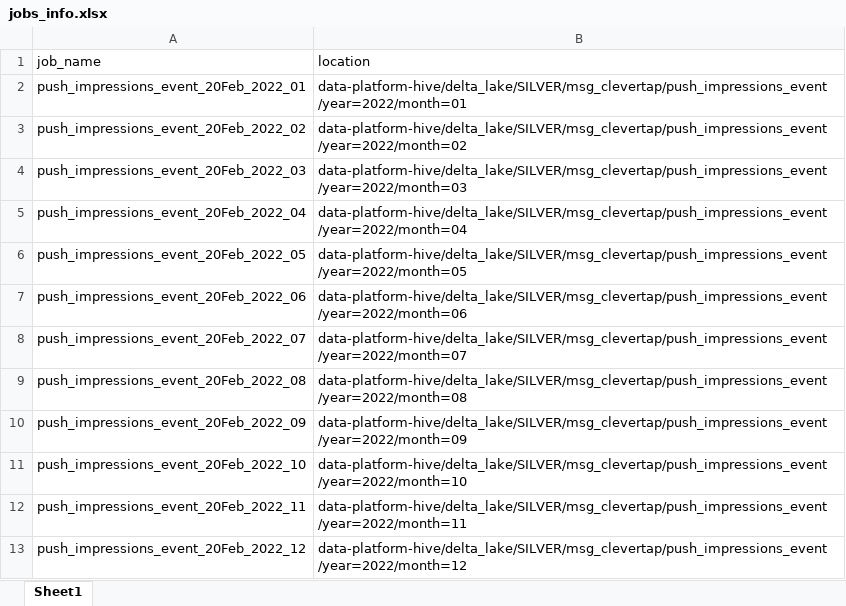
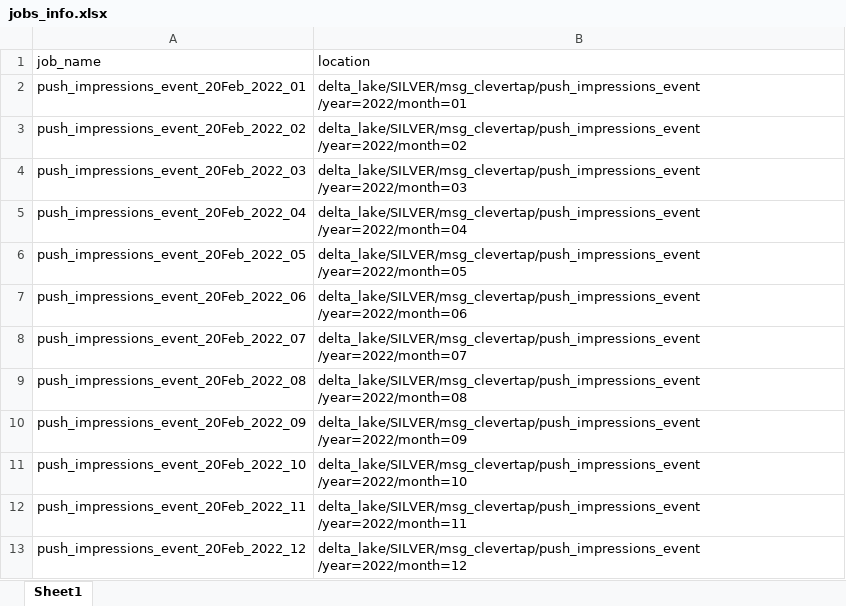
Before and after one commit to swetasinghpersistent/Adhoc-Automations, an Excel workbook: jobs_info.xlsx, sheet Sheet1, drawn as a sheet; values as stored, in another font and other column widths than the file's, no borders; the diff names each change by its address in the sheet, - before the commit and + after, or states it on an @@ line.

Commit message:
20th changes

```diff
--- a/jobs_info.xlsx (sheet Sheet1)
+++ b/jobs_info.xlsx (sheet Sheet1)
-B2 (location): data-platform-hive/delta_lake/SILVER/msg_clevertap/push_impressions_event /year=2022/month=01
+B2 (location): delta_lake/SILVER/msg_clevertap/push_impressions_event /year=2022/month=01
-B3 (location): data-platform-hive/delta_lake/SILVER/msg_clevertap/push_impressions_event /year=2022/month=02
+B3 (location): delta_lake/SILVER/msg_clevertap/push_impressions_event /year=2022/month=02
-B4 (location): data-platform-hive/delta_lake/SILVER/msg_clevertap/push_impressions_event /year=2022/month=03
+B4 (location): delta_lake/SILVER/msg_clevertap/push_impressions_event /year=2022/month=03
-B5 (location): data-platform-hive/delta_lake/SILVER/msg_clevertap/push_impressions_event /year=2022/month=04
+B5 (location): delta_lake/SILVER/msg_clevertap/push_impressions_event /year=2022/month=04
-B6 (location): data-platform-hive/delta_lake/SILVER/msg_clevertap/push_impressions_event /year=2022/month=05
+B6 (location): delta_lake/SILVER/msg_clevertap/push_impressions_event /year=2022/month=05
-B7 (location): data-platform-hive/delta_lake/SILVER/msg_clevertap/push_impressions_event /year=2022/month=06
+B7 (location): delta_lake/SILVER/msg_clevertap/push_impressions_event /year=2022/month=06
-B8 (location): data-platform-hive/delta_lake/SILVER/msg_clevertap/push_impressions_event /year=2022/month=07
+B8 (location): delta_lake/SILVER/msg_clevertap/push_impressions_event /year=2022/month=07
-B9 (location): data-platform-hive/delta_lake/SILVER/msg_clevertap/push_impressions_event /year=2022/month=08
+B9 (location): delta_lake/SILVER/msg_clevertap/push_impressions_event /year=2022/month=08
-B10 (location): data-platform-hive/delta_lake/SILVER/msg_clevertap/push_impressions_event /year=2022/month=09
+B10 (location): delta_lake/SILVER/msg_clevertap/push_impressions_event /year=2022/month=09
-B11 (location): data-platform-hive/delta_lake/SILVER/msg_clevertap/push_impressions_event /year=2022/month=10
+B11 (location): delta_lake/SILVER/msg_clevertap/push_impressions_event /year=2022/month=10
-B12 (location): data-platform-hive/delta_lake/SILVER/msg_clevertap/push_impressions_event /year=2022/month=11
+B12 (location): delta_lake/SILVER/msg_clevertap/push_impressions_event /year=2022/month=11
-B13 (location): data-platform-hive/delta_lake/SILVER/msg_clevertap/push_impressions_event /year=2022/month=12
+B13 (location): delta_lake/SILVER/msg_clevertap/push_impressions_event /year=2022/month=12
```
